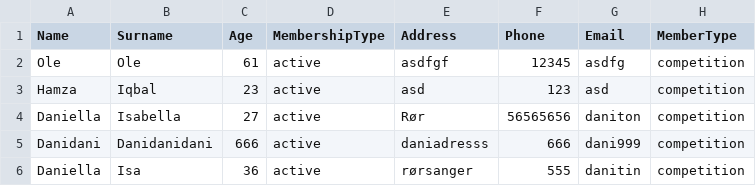
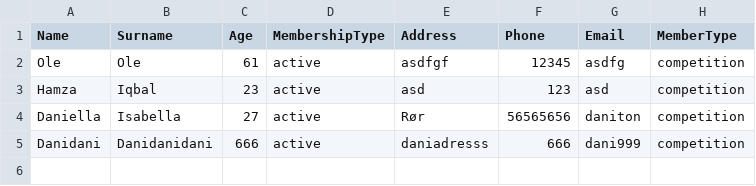
Before and after one commit to daniellaisabella/Delfin-projekt, a CSV file: src/DataSource/Members.csv, drawn as a sheet.

Commit message:
deleteMember DONE

```diff
--- a/src/DataSource/Members.csv
+++ b/src/DataSource/Members.csv
@@ -5,2 +5 @@ Daniella,Isabella,27,active,Rør,56565656,daniton,competition
 Danidani,Danidanidani,666,active,daniadresss,666,dani999,competition
-Daniella,Isa,36,active,rørsanger,555,danitin,competition
```
Also changed, not shown: 3 other files.
